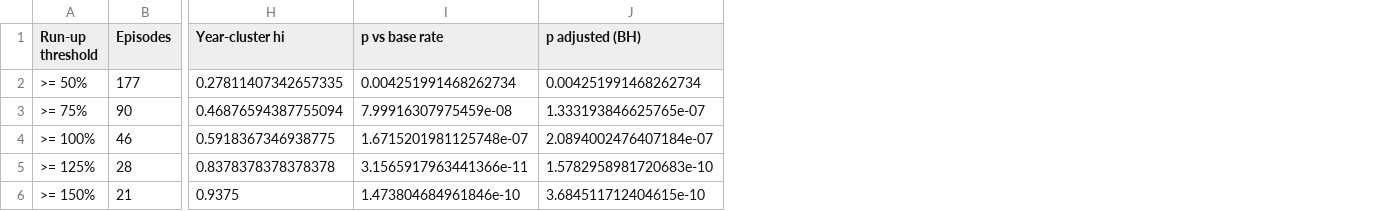
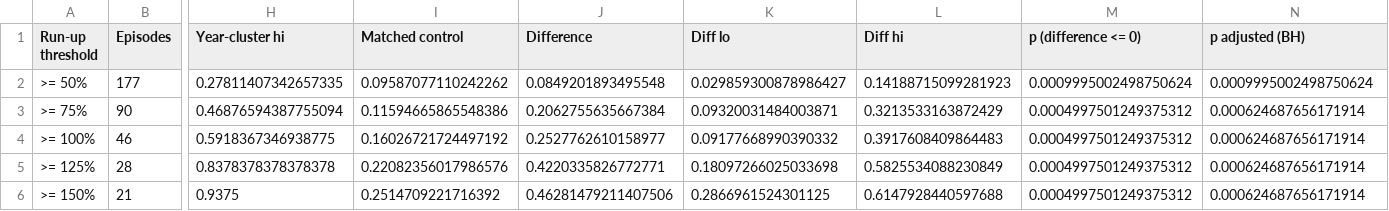
Before and after one commit to ployphukv67/FDA_Project, a CSV file: csv/runup_thresholds.csv, drawn as a sheet; only a part is shown, gaps mark what is left out; removed rows and columns are numbered as before the commit, all else as after; the diff names each change by its address in the sheet, - before the commit and + after, or states it on an @@ line.

```diff
--- a/csv/runup_thresholds.csv
+++ b/csv/runup_thresholds.csv
-column I (p vs base rate), rows 2-6: 0.004251991468262734 | 7.99916307975459e-08 | 1.6715201981125748e-07 | 3.1565917963441366e-11 | 1.473804684961846e-10
+column I (Matched control), rows 2-6: 0.09587077110242262 | 0.11594665865548386 | 0.16026721724497192 | 0.22082356017986576 | 0.2514709221716392
+column J (Difference), rows 2-6: 0.0849201893495548 | 0.2062755635667384 | 0.2527762610158977 | 0.4220335826772771 | 0.46281479211407506
+column K (Diff lo), rows 2-6: 0.029859300878986427 | 0.09320031484003871 | 0.09177668990390332 | 0.18097266025033698 | 0.2866961524301125
+column L (Diff hi), rows 2-6: 0.14188715099281923 | 0.3213533163872429 | 0.3917608409864483 | 0.5825534088230849 | 0.6147928440597688
+column M (p (difference <= 0)), rows 2-6: 0.0009995002498750624 | 0.0004997501249375312 | 0.0004997501249375312 | 0.0004997501249375312 | 0.0004997501249375312
-N2 (p adjusted (BH)): 0.004251991468262734
+N2 (p adjusted (BH)): 0.0009995002498750624
-N3 (p adjusted (BH)): 1.333193846625765e-07
+N3 (p adjusted (BH)): 0.000624687656171914
-N4 (p adjusted (BH)): 2.0894002476407184e-07
+N4 (p adjusted (BH)): 0.000624687656171914
-N5 (p adjusted (BH)): 1.5782958981720683e-10
+N5 (p adjusted (BH)): 0.000624687656171914
-N6 (p adjusted (BH)): 3.684511712404615e-10
+N6 (p adjusted (BH)): 0.000624687656171914
```
Also changed, not shown: csv/monthly_report_latest.csv, csv/portfolio_exposure_example.csv, 21 other files.
